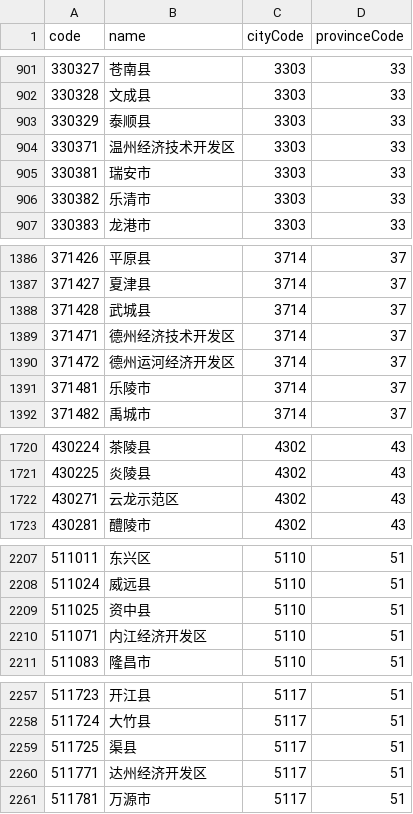
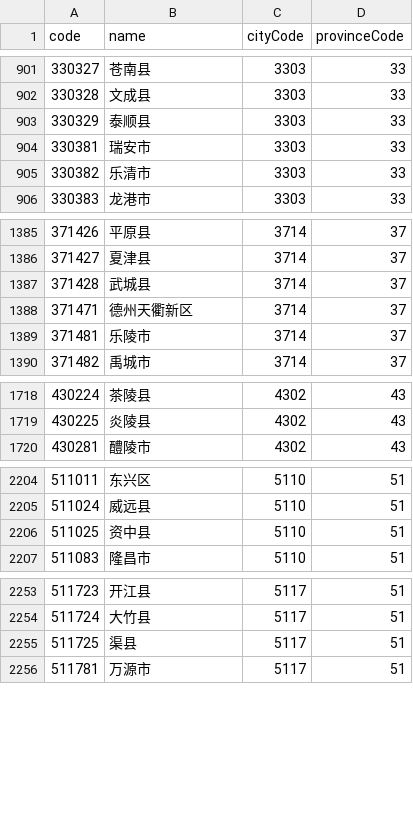
Before and after one commit to modood/Administrative-divisions-of-China, a CSV file: dist/areas.csv, drawn as a sheet; only a part is shown, gaps mark what is left out; the diff covers the shown part only.

```diff
--- a/dist/areas.csv
+++ b/dist/areas.csv
@@ -903,3 +903,2 @@ code,name,cityCode,provinceCode
 330329,"泰顺县",3303,33
-330371,"温州经济技术开发区",3303,33
 330381,"瑞安市",3303,33
@@ -1388,4 +1387,3 @@ code,name,cityCode,provinceCode
 371428,"武城县",3714,37
-371471,"德州经济技术开发区",3714,37
-371472,"德州运河经济开发区",3714,37
+371471,"德州天衢新区",3714,37
 371481,"乐陵市",3714,37
@@ -1721,3 +1719,2 @@ code,name,cityCode,provinceCode
 430225,"炎陵县",4302,43
-430271,"云龙示范区",4302,43
 430281,"醴陵市",4302,43
@@ -2209,3 +2206,2 @@ code,name,cityCode,provinceCode
 511025,"资中县",5110,51
-511071,"内江经济开发区",5110,51
 511083,"隆昌市",5110,51
@@ -2259,3 +2255,2 @@ code,name,cityCode,provinceCode
 511725,"渠县",5117,51
-511771,"达州经济开发区",5117,51
 511781,"万源市",5117,51
```
Also changed, not shown: 1 removed row elsewhere in this file, 9 other files.
